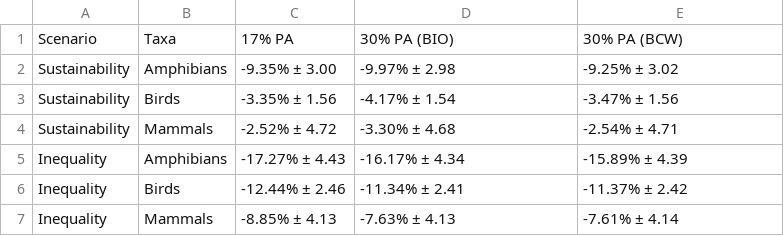
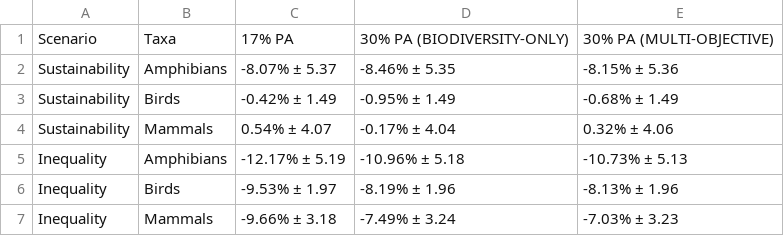
Before and after one commit to wyssacademy-unibe-ch/Climate_Hari_etal_SSP_RCP_PA_scenarios, a CSV file: Figures/taxa_summary_results.csv, drawn as a sheet.

```diff
--- a/Figures/taxa_summary_results.csv
+++ b/Figures/taxa_summary_results.csv
@@ -1,7 +1,7 @@
-Scenario,Taxa,17% PA,30% PA (BIO),30% PA (BCW)
-Sustainability,Amphibians, -9.35% ±  3.00, -9.97% ±  2.98, -9.25% ±  3.02
-Sustainability,Birds, -3.35% ±  1.56, -4.17% ±  1.54, -3.47% ±  1.56
-Sustainability,Mammals, -2.52% ±  4.72, -3.30% ±  4.68, -2.54% ±  4.71
-Inequality,Amphibians,-17.27% ±  4.43,-16.17% ±  4.34,-15.89% ±  4.39
-Inequality,Birds,-12.44% ±  2.46,-11.34% ±  2.41,-11.37% ±  2.42
-Inequality,Mammals, -8.85% ±  4.13, -7.63% ±  4.13, -7.61% ±  4.14
+Scenario,Taxa,17% PA,30% PA (BIODIVERSITY-ONLY),30% PA (MULTI-OBJECTIVE)
+Sustainability,Amphibians, -8.07% ±  5.37, -8.46% ±  5.35, -8.15% ±  5.36
+Sustainability,Birds, -0.42% ±  1.49, -0.95% ±  1.49, -0.68% ±  1.49
+Sustainability,Mammals,  0.54% ±  4.07, -0.17% ±  4.04,  0.32% ±  4.06
+Inequality,Amphibians,-12.17% ±  5.19,-10.96% ±  5.18,-10.73% ±  5.13
+Inequality,Birds, -9.53% ±  1.97, -8.19% ±  1.96, -8.13% ±  1.96
+Inequality,Mammals, -9.66% ±  3.18, -7.49% ±  3.24, -7.03% ±  3.23
```
Also changed, not shown: 3 other files.
